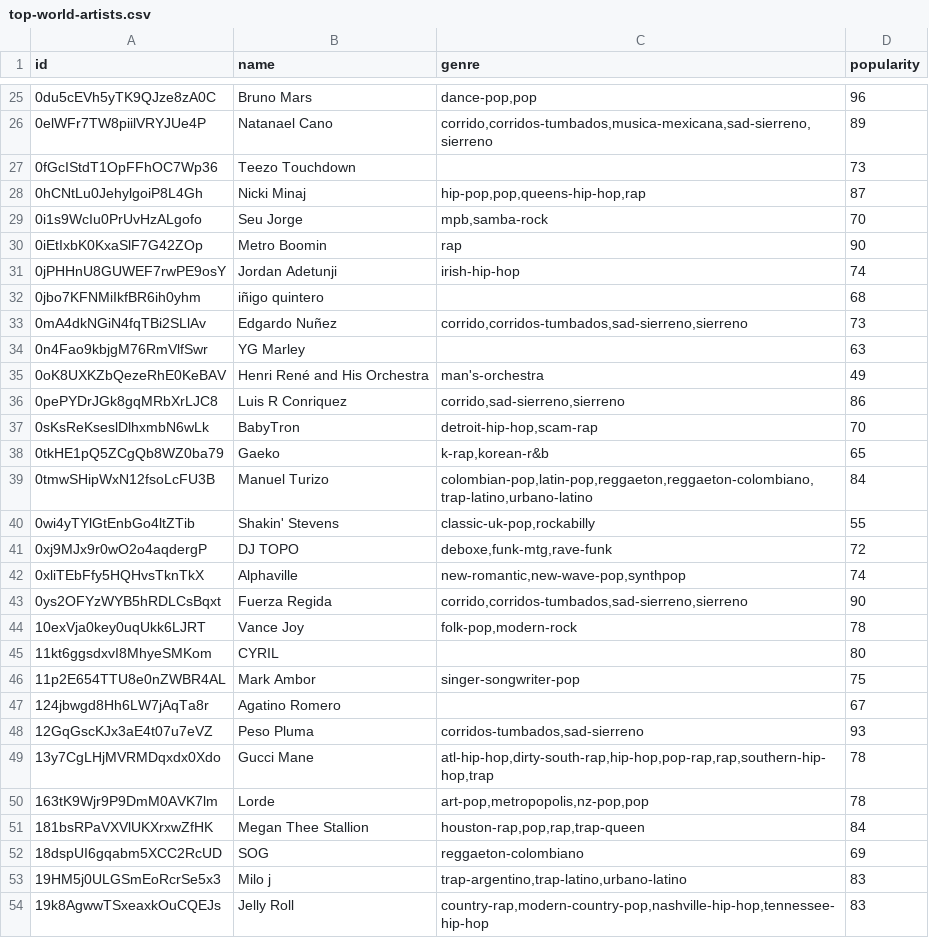
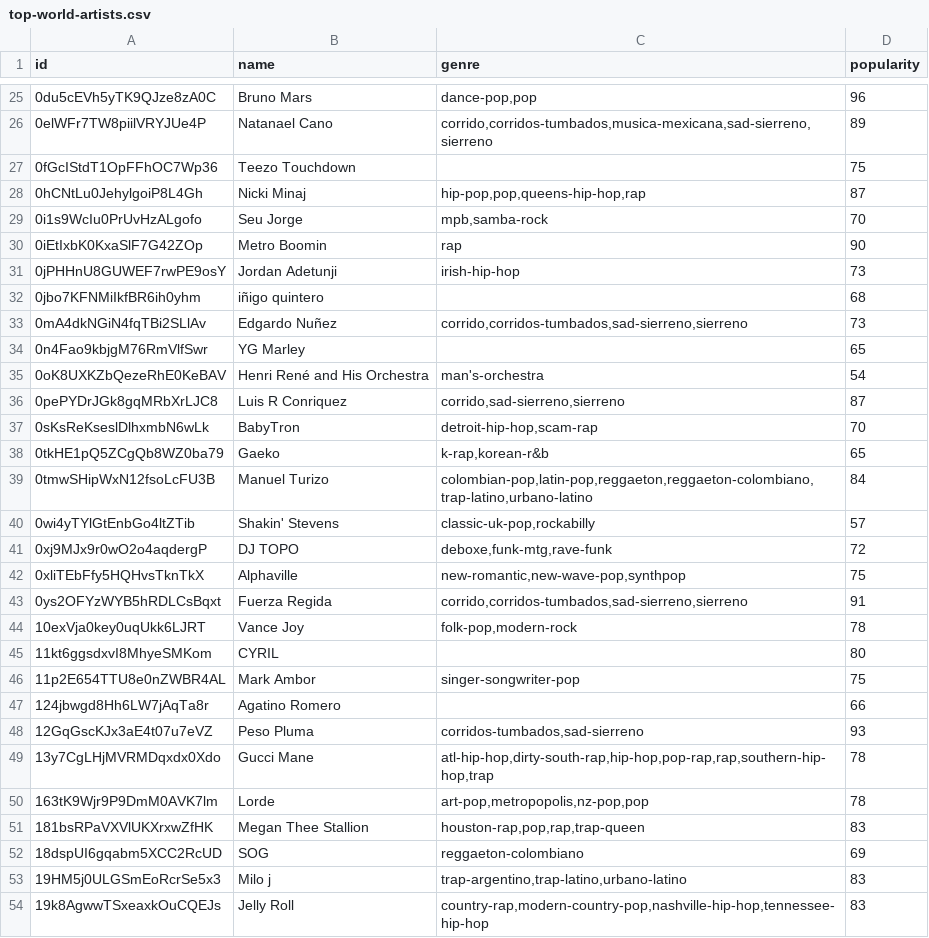
Before and after one commit to anbit192/spotify-genre-trending, a CSV file: result/top-world-artists.csv, drawn as a sheet; only a part is shown, gaps mark what is left out; the diff covers the shown part only.

Commit message:
data

```diff
--- a/result/top-world-artists.csv
+++ b/result/top-world-artists.csv
@@ -26,3 +26,3 @@ id,name,genre,popularity
 0elWFr7TW8piilVRYJUe4P,Natanael Cano,"corrido,corridos-tumbados,musica-mexicana,sad-sierreno,sierreno",89
-0fGcIStdT1OpFFhOC7Wp36,Teezo Touchdown,,73
+0fGcIStdT1OpFFhOC7Wp36,Teezo Touchdown,,75
 0hCNtLu0JehylgoiP8L4Gh,Nicki Minaj,"hip-pop,pop,queens-hip-hop,rap",87
@@ -30,8 +30,8 @@ id,name,genre,popularity
 0iEtIxbK0KxaSlF7G42ZOp,Metro Boomin,rap,90
-0jPHHnU8GUWEF7rwPE9osY,Jordan Adetunji,irish-hip-hop,74
+0jPHHnU8GUWEF7rwPE9osY,Jordan Adetunji,irish-hip-hop,73
 0jbo7KFNMiIkfBR6ih0yhm,iñigo quintero,,68
 0mA4dkNGiN4fqTBi2SLlAv,Edgardo Nuñez,"corrido,corridos-tumbados,sad-sierreno,sierreno",73
-0n4Fao9kbjgM76RmVlfSwr,YG Marley,,63
-0oK8UXKZbQezeRhE0KeBAV,Henri René and His Orchestra,man's-orchestra,49
-0pePYDrJGk8gqMRbXrLJC8,Luis R Conriquez,"corrido,sad-sierreno,sierreno",86
+0n4Fao9kbjgM76RmVlfSwr,YG Marley,,65
+0oK8UXKZbQezeRhE0KeBAV,Henri René and His Orchestra,man's-orchestra,54
+0pePYDrJGk8gqMRbXrLJC8,Luis R Conriquez,"corrido,sad-sierreno,sierreno",87
 0sKsReKseslDlhxmbN6wLk,BabyTron,"detroit-hip-hop,scam-rap",70
@@ -39,6 +39,6 @@ id,name,genre,popularity
 0tmwSHipWxN12fsoLcFU3B,Manuel Turizo,"colombian-pop,latin-pop,reggaeton,reggaeton-colombiano,trap-latino,urbano-latino",84
-0wi4yTYlGtEnbGo4ltZTib,Shakin' Stevens,"classic-uk-pop,rockabilly",55
+0wi4yTYlGtEnbGo4ltZTib,Shakin' Stevens,"classic-uk-pop,rockabilly",57
 0xj9MJx9r0wO2o4aqdergP,DJ TOPO,"deboxe,funk-mtg,rave-funk",72
-0xliTEbFfy5HQHvsTknTkX,Alphaville,"new-romantic,new-wave-pop,synthpop",74
-0ys2OFYzWYB5hRDLCsBqxt,Fuerza Regida,"corrido,corridos-tumbados,sad-sierreno,sierreno",90
+0xliTEbFfy5HQHvsTknTkX,Alphaville,"new-romantic,new-wave-pop,synthpop",75
+0ys2OFYzWYB5hRDLCsBqxt,Fuerza Regida,"corrido,corridos-tumbados,sad-sierreno,sierreno",91
 10exVja0key0uqUkk6LJRT,Vance Joy,"folk-pop,modern-rock",78
@@ -46,3 +46,3 @@ id,name,genre,popularity
 11p2E654TTU8e0nZWBR4AL,Mark Ambor,singer-songwriter-pop,75
-124jbwgd8Hh6LW7jAqTa8r,Agatino Romero,,67
+124jbwgd8Hh6LW7jAqTa8r,Agatino Romero,,66
 12GqGscKJx3aE4t07u7eVZ,Peso Pluma,"corridos-tumbados,sad-sierreno",93
@@ -50,3 +50,3 @@ id,name,genre,popularity
 163tK9Wjr9P9DmM0AVK7lm,Lorde,"art-pop,metropopolis,nz-pop,pop",78
-181bsRPaVXVlUKXrxwZfHK,Megan Thee Stallion,"houston-rap,pop,rap,trap-queen",84
+181bsRPaVXVlUKXrxwZfHK,Megan Thee Stallion,"houston-rap,pop,rap,trap-queen",83
 18dspUI6gqabm5XCC2RcUD,SOG,reggaeton-colombiano,69
```
Also changed, not shown: 69 edited cells elsewhere in this file, 1 other file.
